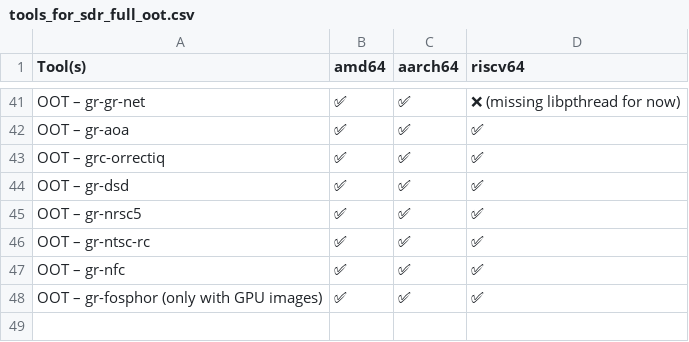
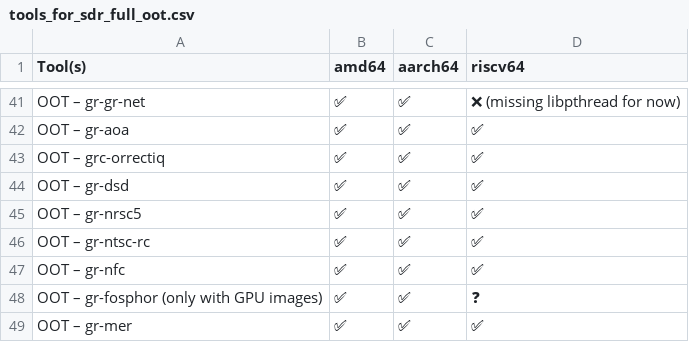
Before and after one commit to PentHertz/rfswift-doc-v2, a CSV file: content/docs/guide/tools_for_sdr_full_oot.csv, drawn as a sheet; only a part is shown, gaps mark what is left out.

Commit message:
Adding gr-mer

```diff
--- a/content/docs/guide/tools_for_sdr_full_oot.csv
+++ b/content/docs/guide/tools_for_sdr_full_oot.csv
@@ -47,2 +47,3 @@ OOT – gr-ntsc-rc,✅  ,✅   ,✅
 OOT – gr-nfc,✅  ,✅   ,✅
-OOT – gr-fosphor (only with GPU images),✅  ,✅   ,✅
+OOT – gr-fosphor (only with GPU images),✅  ,✅   ,❓
+OOT – gr-mer,✅  ,✅   ,✅
```
